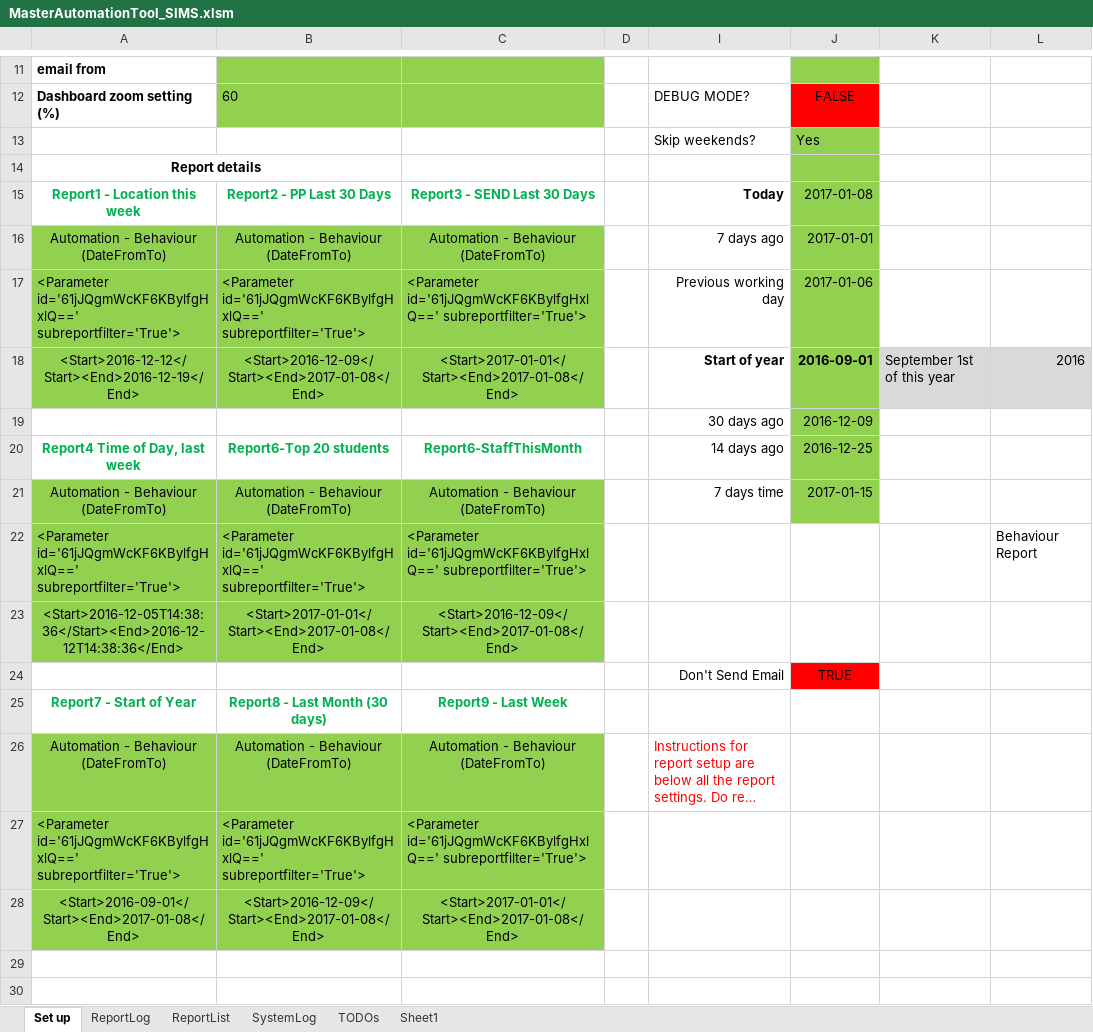
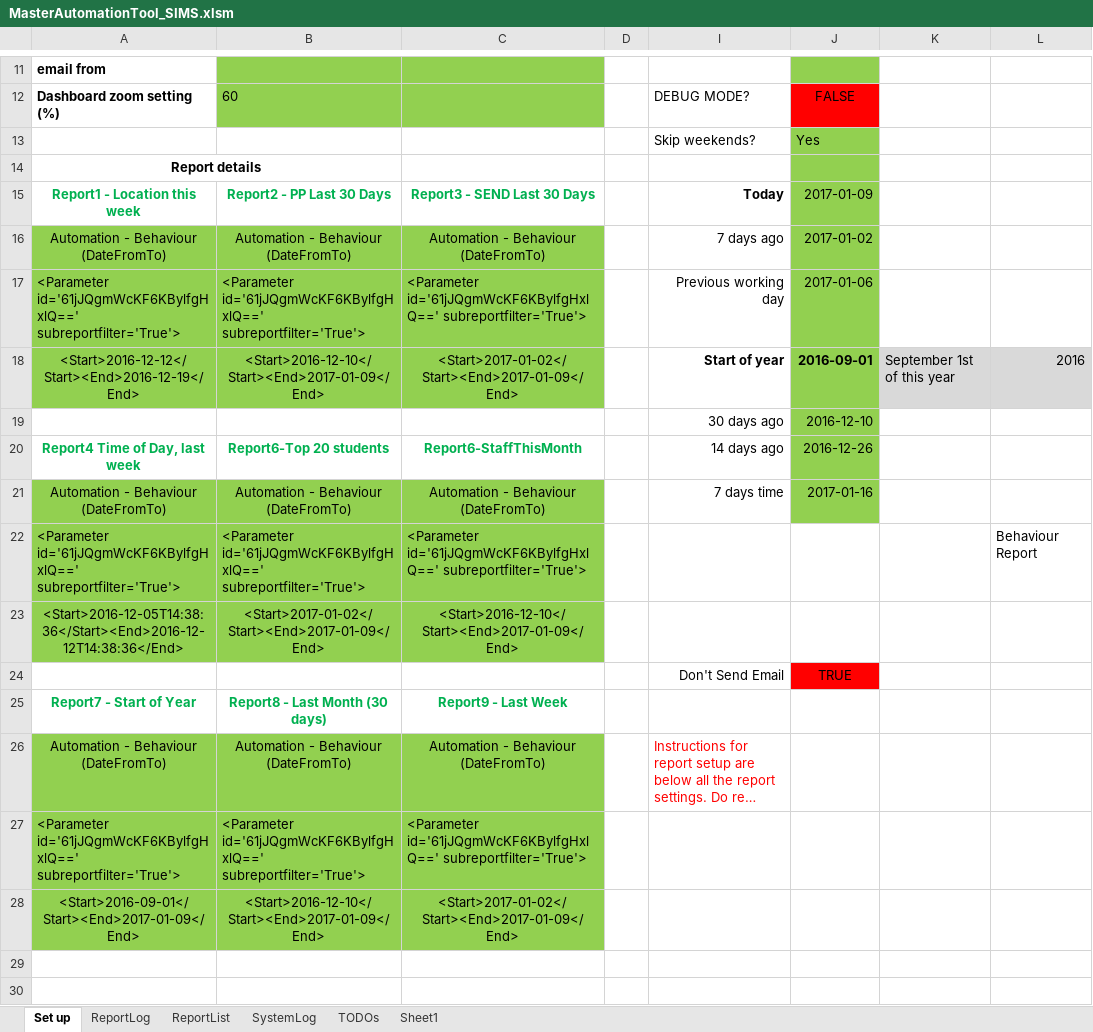
Before and after one commit to frackham/SIMS-Automation-Project, an Excel workbook: Master Automation Tool/MasterAutomationTool_SIMS.xlsm, sheet Set up, drawn as a sheet; only a part is shown, gaps mark what is left out; long unchanged cells end in …; values as stored, in another font and other column widths than the file's, no borders; charts and pictures and conditional formats not drawn; the diff covers the shown part only; the diff names each change by its address in the sheet, - before the commit and + after, or states it on an @@ line.

```diff
--- a/Master Automation Tool/MasterAutomationTool_SIMS.xlsm (sheet Set up)
+++ b/Master Automation Tool/MasterAutomationTool_SIMS.xlsm (sheet Set up)
-J15: 2017-01-08
+J15: 2017-01-09
-J16: 2017-01-01
+J16: 2017-01-02
-B18: <Start>2016-12-09</Start><End>2017-01-08</End>
+B18: <Start>2016-12-10</Start><End>2017-01-09</End>
-C18: <Start>2017-01-01</Start><End>2017-01-08</End>
+C18: <Start>2017-01-02</Start><End>2017-01-09</End>
-J19: 2016-12-09
+J19: 2016-12-10
-J20: 2016-12-25
+J20: 2016-12-26
-J21: 2017-01-15
+J21: 2017-01-16
-B23: <Start>2017-01-01</Start><End>2017-01-08</End>
+B23: <Start>2017-01-02</Start><End>2017-01-09</End>
-C23: <Start>2016-12-09</Start><End>2017-01-08</End>
+C23: <Start>2016-12-10</Start><End>2017-01-09</End>
-A28: <Start>2016-09-01</Start><End>2017-01-08</End>
+A28: <Start>2016-09-01</Start><End>2017-01-09</End>
-B28: <Start>2016-12-09</Start><End>2017-01-08</End>
+B28: <Start>2016-12-10</Start><End>2017-01-09</End>
-C28: <Start>2017-01-01</Start><End>2017-01-08</End>
+C28: <Start>2017-01-02</Start><End>2017-01-09</End>
```
Also changed, not shown: 10 edited cells elsewhere in this sheet, sheet SystemLog, 1 other file.
